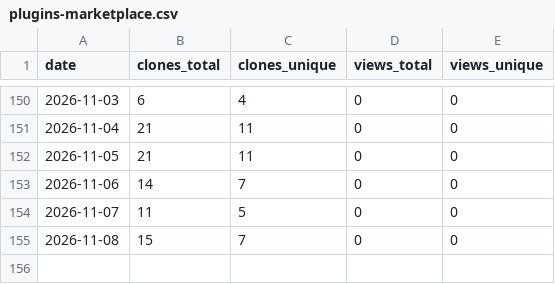
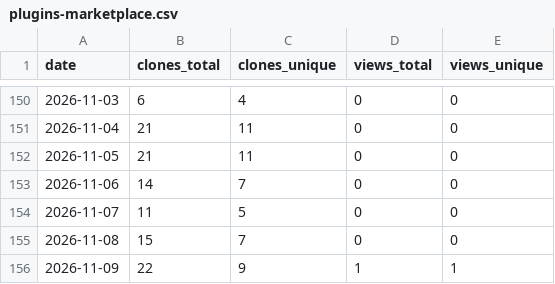
Before and after one commit to sesamehut/plugins-marketplace, a CSV file: traffic/plugins-marketplace.csv, drawn as a sheet; only a part is shown, gaps mark what is left out.

```diff
--- a/traffic/plugins-marketplace.csv
+++ b/traffic/plugins-marketplace.csv
@@ -155 +155,2 @@ date,clones_total,clones_unique,views_total,views_unique
 2026-11-08,15,7,0,0
+2026-11-09,22,9,1,1
```
Also changed, not shown: traffic/appstore-connect-skill.csv.
